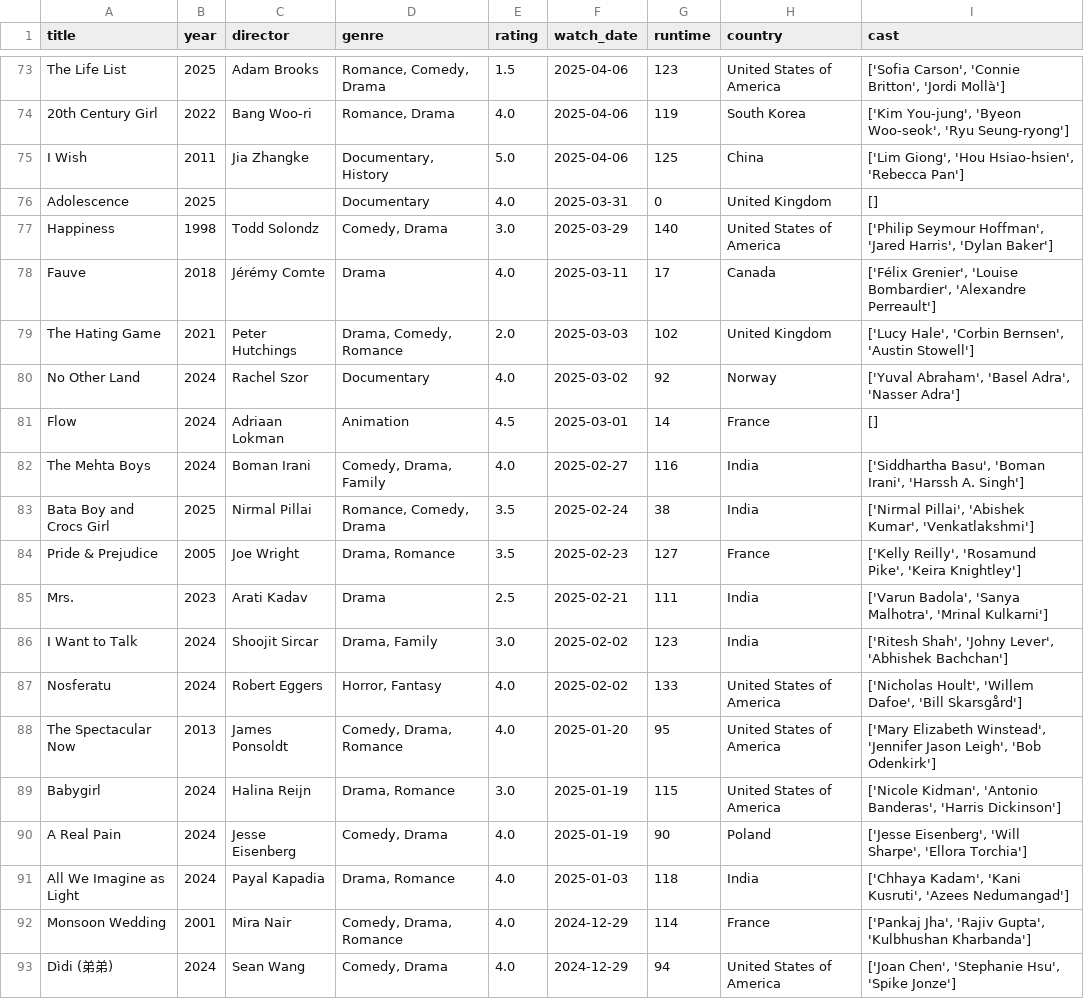
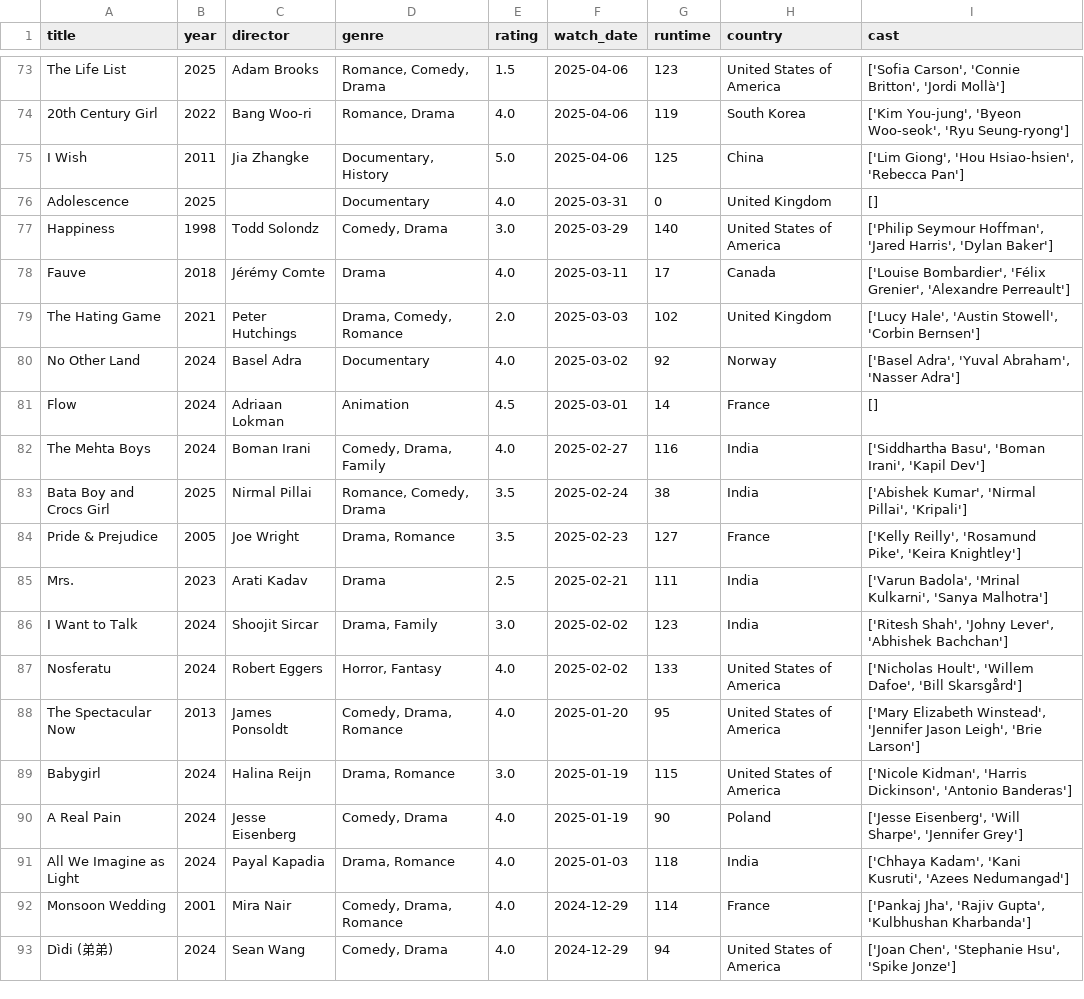
Before and after one commit to sarthakk88/letterboxd-wrapped, a CSV file: data/movies.csv, drawn as a sheet; only a part is shown, gaps mark what is left out; the diff covers the shown part only.

```diff
--- a/data/movies.csv
+++ b/data/movies.csv
@@ -77,15 +77,15 @@ Adolescence,2025,,Documentary,4.0,2025-03-31,0,United Kingdom,[]
 Happiness,1998,Todd Solondz,"Comedy, Drama",3.0,2025-03-29,140,United States of America,"['Philip Seymour Hoffman', 'Jared Harris', 'Dylan Baker']"
-Fauve,2018,Jérémy Comte,Drama,4.0,2025-03-11,17,Canada,"['Félix Grenier', 'Louise Bombardier', 'Alexandre Perreault']"
-The Hating Game,2021,Peter Hutchings,"Drama, Comedy, Romance",2.0,2025-03-03,102,United Kingdom,"['Lucy Hale', 'Corbin Bernsen', 'Austin Stowell']"
-No Other Land,2024,Rachel Szor,Documentary,4.0,2025-03-02,92,Norway,"['Yuval Abraham', 'Basel Adra', 'Nasser Adra']"
+Fauve,2018,Jérémy Comte,Drama,4.0,2025-03-11,17,Canada,"['Louise Bombardier', 'Félix Grenier', 'Alexandre Perreault']"
+The Hating Game,2021,Peter Hutchings,"Drama, Comedy, Romance",2.0,2025-03-03,102,United Kingdom,"['Lucy Hale', 'Austin Stowell', 'Corbin Bernsen']"
+No Other Land,2024,Basel Adra,Documentary,4.0,2025-03-02,92,Norway,"['Basel Adra', 'Yuval Abraham', 'Nasser Adra']"
 Flow,2024,Adriaan Lokman,Animation,4.5,2025-03-01,14,France,[]
-The Mehta Boys,2024,Boman Irani,"Comedy, Drama, Family",4.0,2025-02-27,116,India,"['Siddhartha Basu', 'Boman Irani', 'Harssh A. Singh']"
-Bata Boy and Crocs Girl,2025,Nirmal Pillai,"Romance, Comedy, Drama",3.5,2025-02-24,38,India,"['Nirmal Pillai', 'Abishek Kumar', 'Venkatlakshmi']"
+The Mehta Boys,2024,Boman Irani,"Comedy, Drama, Family",4.0,2025-02-27,116,India,"['Siddhartha Basu', 'Boman Irani', 'Kapil Dev']"
+Bata Boy and Crocs Girl,2025,Nirmal Pillai,"Romance, Comedy, Drama",3.5,2025-02-24,38,India,"['Abishek Kumar', 'Nirmal Pillai', 'Kripali']"
 Pride & Prejudice,2005,Joe Wright,"Drama, Romance",3.5,2025-02-23,127,France,"['Kelly Reilly', 'Rosamund Pike', 'Keira Knightley']"
-Mrs.,2023,Arati Kadav,Drama,2.5,2025-02-21,111,India,"['Varun Badola', 'Sanya Malhotra', 'Mrinal Kulkarni']"
+Mrs.,2023,Arati Kadav,Drama,2.5,2025-02-21,111,India,"['Varun Badola', 'Mrinal Kulkarni', 'Sanya Malhotra']"
 I Want to Talk,2024,Shoojit Sircar,"Drama, Family",3.0,2025-02-02,123,India,"['Ritesh Shah', 'Johny Lever', 'Abhishek Bachchan']"
 Nosferatu,2024,Robert Eggers,"Horror, Fantasy",4.0,2025-02-02,133,United States of America,"['Nicholas Hoult', 'Willem Dafoe', 'Bill Skarsgård']"
-The Spectacular Now,2013,James Ponsoldt,"Comedy, Drama, Romance",4.0,2025-01-20,95,United States of America,"['Mary Elizabeth Winstead', 'Jennifer Jason Leigh', 'Bob Odenkirk']"
-Babygirl,2024,Halina Reijn,"Drama, Romance",3.0,2025-01-19,115,United States of America,"['Nicole Kidman', 'Antonio Banderas', 'Harris Dickinson']"
-A Real Pain,2024,Jesse Eisenberg,"Comedy, Drama",4.0,2025-01-19,90,Poland,"['Jesse Eisenberg', 'Will Sharpe', 'Ellora Torchia']"
+The Spectacular Now,2013,James Ponsoldt,"Comedy, Drama, Romance",4.0,2025-01-20,95,United States of America,"['Mary Elizabeth Winstead', 'Jennifer Jason Leigh', 'Brie Larson']"
+Babygirl,2024,Halina Reijn,"Drama, Romance",3.0,2025-01-19,115,United States of America,"['Nicole Kidman', 'Harris Dickinson', 'Antonio Banderas']"
+A Real Pain,2024,Jesse Eisenberg,"Comedy, Drama",4.0,2025-01-19,90,Poland,"['Jesse Eisenberg', 'Will Sharpe', 'Jennifer Grey']"
 All We Imagine as Light,2024,Payal Kapadia,"Drama, Romance",4.0,2025-01-03,118,India,"['Chhaya Kadam', 'Kani Kusruti', 'Azees Nedumangad']"
```
Also changed, not shown: 112 edited cells elsewhere in this file, 1 other file.
